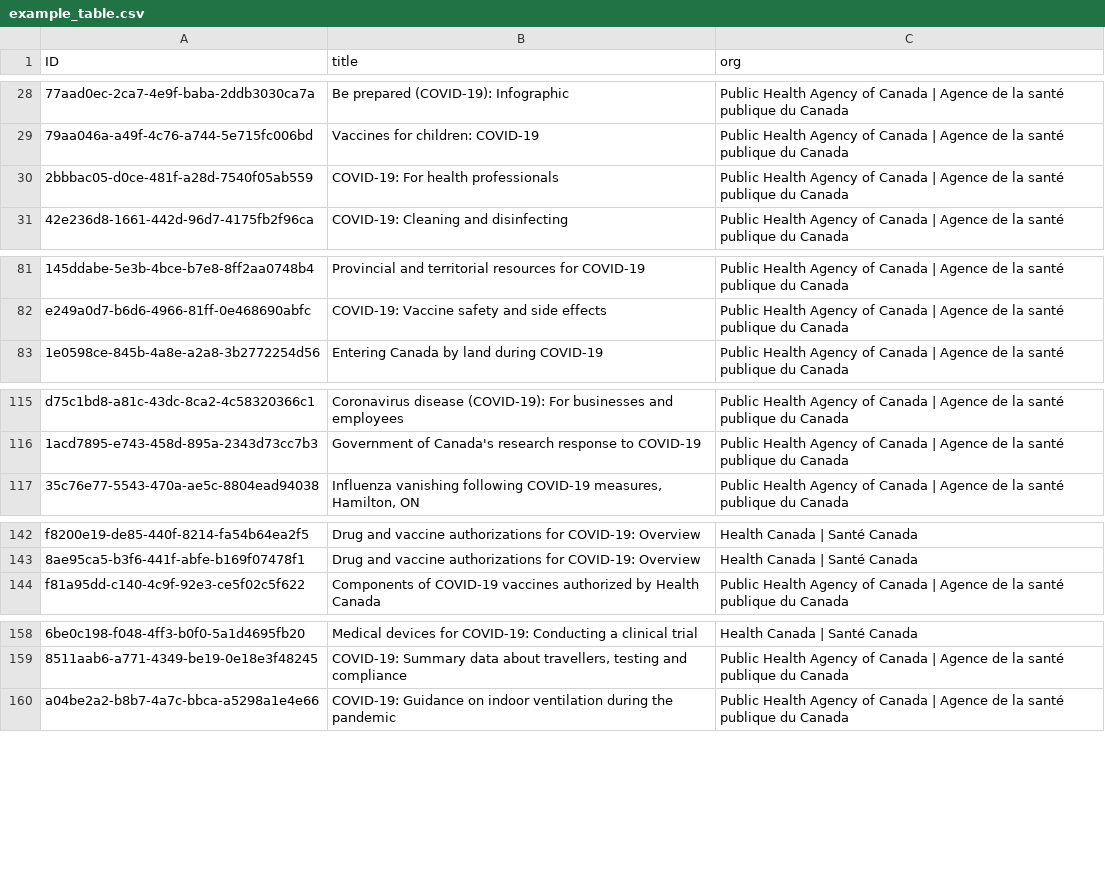
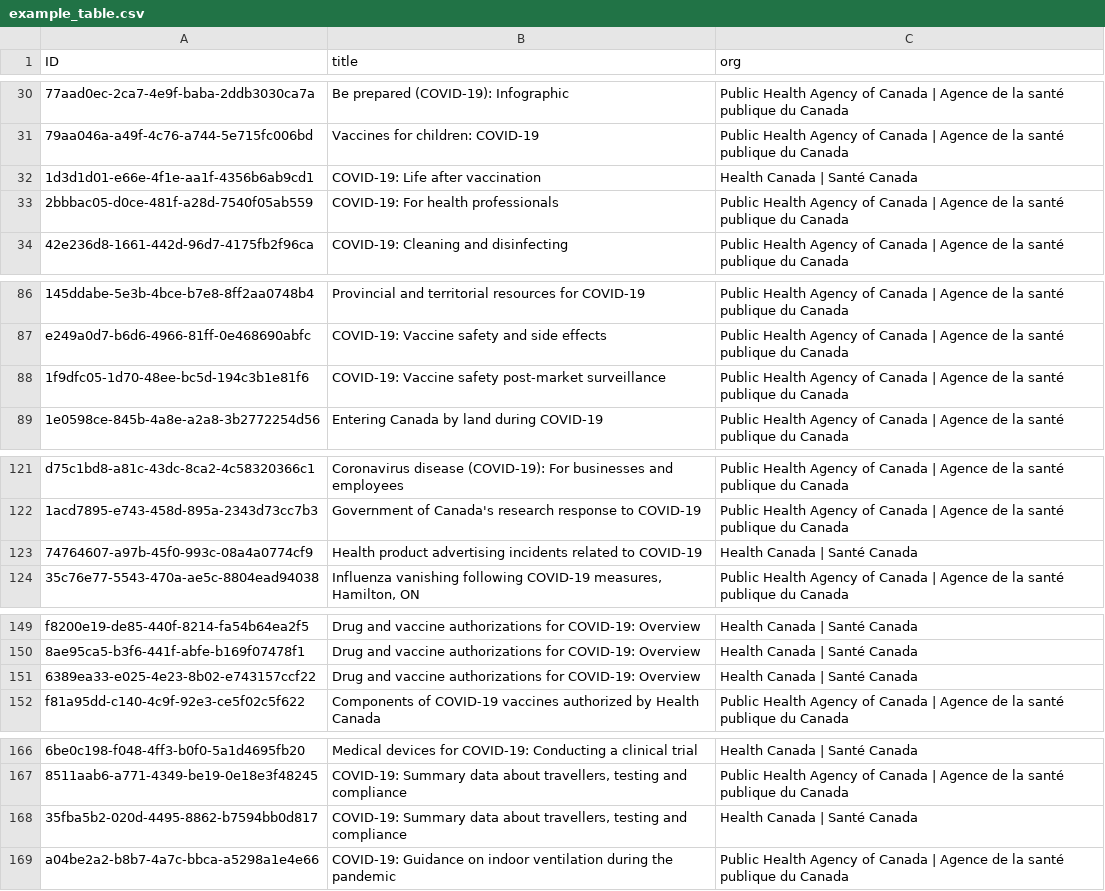
Before and after one commit to open-canada/lunch_and_learn_opengov, a CSV file: example_table.csv, drawn as a sheet; only a part is shown, gaps mark what is left out; the diff covers the shown part only.

```diff
--- a/example_table.csv
+++ b/example_table.csv
@@ -29,2 +31,3 @@
 "79aa046a-a49f-4c76-a744-5e715fc006bd","Vaccines for children: COVID-19","Public Health Agency of Canada | Agence de la santé publique du Canada"
+"1d3d1d01-e66e-4f1e-aa1f-4356b6ab9cd1","COVID-19: Life after vaccination","Health Canada | Santé Canada"
 "2bbbac05-d0ce-481f-a28d-7540f05ab559","COVID-19: For health professionals","Public Health Agency of Canada | Agence de la santé publique du Canada"
@@ -82,2 +87,3 @@
 "e249a0d7-b6d6-4966-81ff-0e468690abfc","COVID-19: Vaccine safety and side effects","Public Health Agency of Canada | Agence de la santé publique du Canada"
+"1f9dfc05-1d70-48ee-bc5d-194c3b1e81f6","COVID-19: Vaccine safety post-market surveillance","Public Health Agency of Canada | Agence de la santé publique du Canada"
 "1e0598ce-845b-4a8e-a2a8-3b2772254d56","Entering Canada by land during COVID-19","Public Health Agency of Canada | Agence de la santé publique du Canada"
@@ -116,2 +122,3 @@
 "1acd7895-e743-458d-895a-2343d73cc7b3","Government of Canada's research response to COVID-19","Public Health Agency of Canada | Agence de la santé publique du Canada"
+"74764607-a97b-45f0-993c-08a4a0774cf9","Health product advertising incidents related to COVID-19","Health Canada | Santé Canada"
 "35c76e77-5543-470a-ae5c-8804ead94038","Influenza vanishing following COVID-19 measures, Hamilton, ON","Public Health Agency of Canada | Agence de la santé publique du Canada"
@@ -143,2 +150,3 @@
 "8ae95ca5-b3f6-441f-abfe-b169f07478f1","Drug and vaccine authorizations for COVID-19: Overview","Health Canada | Santé Canada"
+"6389ea33-e025-4e23-8b02-e743157ccf22","Drug and vaccine authorizations for COVID-19: Overview","Health Canada | Santé Canada"
 "f81a95dd-c140-4c9f-92e3-ce5f02c5f622","Components of COVID-19 vaccines authorized by Health Canada","Public Health Agency of Canada | Agence de la santé publique du Canada"
@@ -159,2 +167,3 @@
 "8511aab6-a771-4349-be19-0e18e3f48245","COVID-19: Summary data about travellers, testing and compliance","Public Health Agency of Canada | Agence de la santé publique du Canada"
+"35fba5b2-020d-4495-8862-b7594bb0d817","COVID-19: Summary data about travellers, testing and compliance","Health Canada | Santé Canada"
 "a04be2a2-b8b7-4a7c-bbca-a5298a1e4e66","COVID-19: Guidance on indoor ventilation during the pandemic","Public Health Agency of Canada | Agence de la santé publique du Canada"
```
Also changed, not shown: 29 added rows, 1 removed row and 5 moved rows elsewhere in this file.
